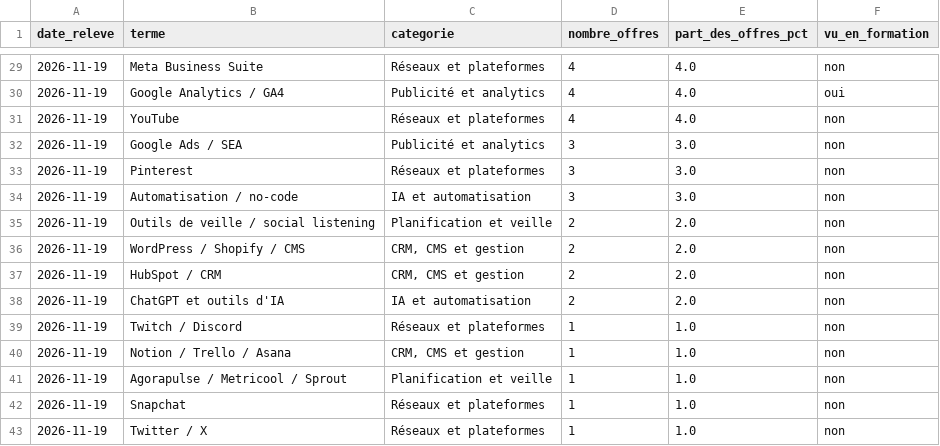
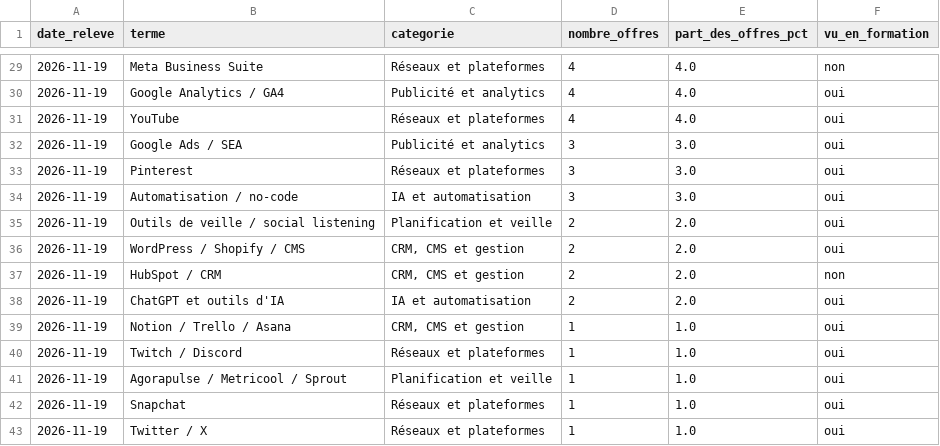
Before and after one commit to lolabodoin-design/community-manager-marche, a CSV file: data/csv/termes_2026-11-19.csv, drawn as a sheet; only a part is shown, gaps mark what is left out; the diff covers the shown part only.

```diff
--- a/data/csv/termes_2026-11-19.csv
+++ b/data/csv/termes_2026-11-19.csv
@@ -30,14 +30,14 @@ date_releve,terme,categorie,nombre_offres,part_des_offres_pct,vu_en_formation
 2026-11-19,Google Analytics / GA4,Publicité et analytics,4,4.0,oui
-2026-11-19,YouTube,Réseaux et plateformes,4,4.0,non
-2026-11-19,Google Ads / SEA,Publicité et analytics,3,3.0,non
-2026-11-19,Pinterest,Réseaux et plateformes,3,3.0,non
-2026-11-19,Automatisation / no-code,IA et automatisation,3,3.0,non
-2026-11-19,Outils de veille / social listening,Planification et veille,2,2.0,non
-2026-11-19,WordPress / Shopify / CMS,"CRM, CMS et gestion",2,2.0,non
+2026-11-19,YouTube,Réseaux et plateformes,4,4.0,oui
+2026-11-19,Google Ads / SEA,Publicité et analytics,3,3.0,oui
+2026-11-19,Pinterest,Réseaux et plateformes,3,3.0,oui
+2026-11-19,Automatisation / no-code,IA et automatisation,3,3.0,oui
+2026-11-19,Outils de veille / social listening,Planification et veille,2,2.0,oui
+2026-11-19,WordPress / Shopify / CMS,"CRM, CMS et gestion",2,2.0,oui
 2026-11-19,HubSpot / CRM,"CRM, CMS et gestion",2,2.0,non
-2026-11-19,ChatGPT et outils d'IA,IA et automatisation,2,2.0,non
-2026-11-19,Twitch / Discord,Réseaux et plateformes,1,1.0,non
-2026-11-19,Notion / Trello / Asana,"CRM, CMS et gestion",1,1.0,non
-2026-11-19,Agorapulse / Metricool / Sprout,Planification et veille,1,1.0,non
-2026-11-19,Snapchat,Réseaux et plateformes,1,1.0,non
-2026-11-19,Twitter / X,Réseaux et plateformes,1,1.0,non
+2026-11-19,ChatGPT et outils d'IA,IA et automatisation,2,2.0,oui
+2026-11-19,Notion / Trello / Asana,"CRM, CMS et gestion",1,1.0,oui
+2026-11-19,Twitch / Discord,Réseaux et plateformes,1,1.0,oui
+2026-11-19,Agorapulse / Metricool / Sprout,Planification et veille,1,1.0,oui
+2026-11-19,Snapchat,Réseaux et plateformes,1,1.0,oui
+2026-11-19,Twitter / X,Réseaux et plateformes,1,1.0,oui
```
Also changed, not shown: 19 edited cells elsewhere in this file, 5 other files.
